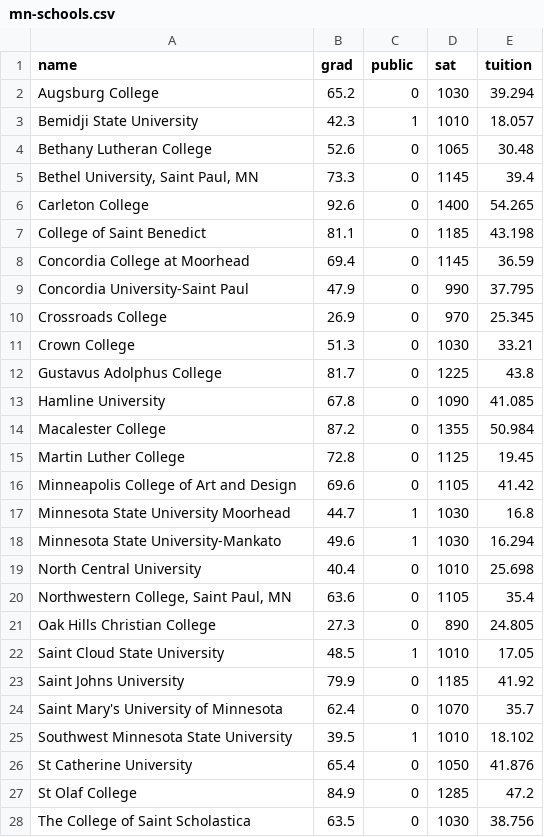
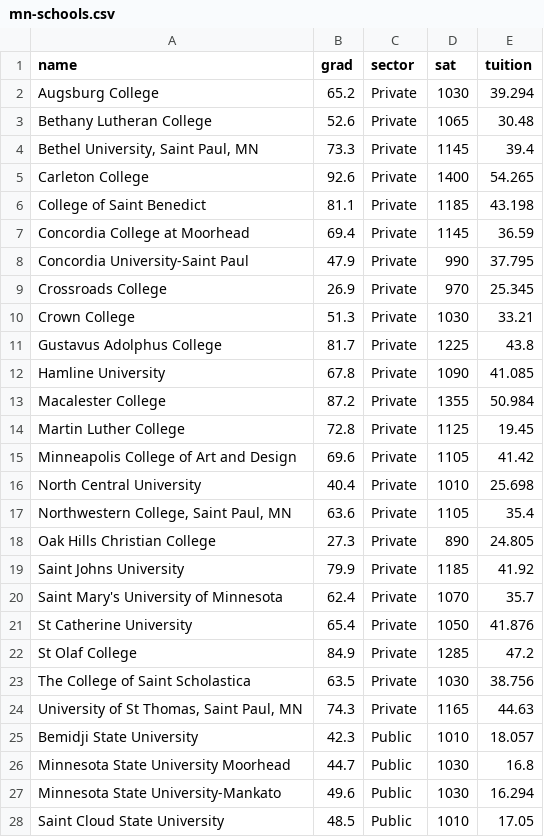
Before and after one commit to zief0002/modeling, a CSV file: data/mn-schools.csv, drawn as a sheet; only a part is shown; the diff covers the shown part only.

Commit message:
Updated mn-schools.csv

```diff
--- a/data/mn-schools.csv
+++ b/data/mn-schools.csv
@@ -1,28 +1,28 @@
-name,grad,public,sat,tuition
-Augsburg College,65.2,0,1030,39.294
-Bemidji State University,42.3,1,1010,18.057
-Bethany Lutheran College,52.6,0,1065,30.48
-"Bethel University, Saint Paul, MN",73.3,0,1145,39.4
-Carleton College,92.6,0,1400,54.265
-College of Saint Benedict,81.1,0,1185,43.198
-Concordia College at Moorhead,69.4,0,1145,36.59
-Concordia University-Saint Paul,47.9,0,990,37.795
-Crossroads College,26.9,0,970,25.345
-Crown College,51.3,0,1030,33.21
-Gustavus Adolphus College,81.7,0,1225,43.8
-Hamline University,67.8,0,1090,41.085
-Macalester College,87.2,0,1355,50.984
-Martin Luther College,72.8,0,1125,19.45
-Minneapolis College of Art and Design,69.6,0,1105,41.42
-Minnesota State University Moorhead,44.7,1,1030,16.8
-Minnesota State University-Mankato,49.6,1,1030,16.294
-North Central University,40.4,0,1010,25.698
-"Northwestern College, Saint Paul, MN",63.6,0,1105,35.4
-Oak Hills Christian College,27.3,0,890,24.805
-Saint Cloud State University,48.5,1,1010,17.05
-Saint Johns University,79.9,0,1185,41.92
-Saint Mary's University of Minnesota,62.4,0,1070,35.7
-Southwest Minnesota State University,39.5,1,1010,18.102
-St Catherine University,65.4,0,1050,41.876
-St Olaf College,84.9,0,1285,47.2
-The College of Saint Scholastica,63.5,0,1030,38.756
+name,grad,sector,sat,tuition
+Augsburg College,65.2,Private,1030,39.294
+Bethany Lutheran College,52.6,Private,1065,30.48
+"Bethel University, Saint Paul, MN",73.3,Private,1145,39.4
+Carleton College,92.6,Private,1400,54.265
+College of Saint Benedict,81.1,Private,1185,43.198
+Concordia College at Moorhead,69.4,Private,1145,36.59
+Concordia University-Saint Paul,47.9,Private,990,37.795
+Crossroads College,26.9,Private,970,25.345
+Crown College,51.3,Private,1030,33.21
+Gustavus Adolphus College,81.7,Private,1225,43.8
+Hamline University,67.8,Private,1090,41.085
+Macalester College,87.2,Private,1355,50.984
+Martin Luther College,72.8,Private,1125,19.45
+Minneapolis College of Art and Design,69.6,Private,1105,41.42
+North Central University,40.4,Private,1010,25.698
+"Northwestern College, Saint Paul, MN",63.6,Private,1105,35.4
+Oak Hills Christian College,27.3,Private,890,24.805
+Saint Johns University,79.9,Private,1185,41.92
+Saint Mary's University of Minnesota,62.4,Private,1070,35.7
+St Catherine University,65.4,Private,1050,41.876
+St Olaf College,84.9,Private,1285,47.2
+The College of Saint Scholastica,63.5,Private,1030,38.756
+"University of St Thomas, Saint Paul, MN",74.3,Private,1165,44.63
+Bemidji State University,42.3,Public,1010,18.057
+Minnesota State University Moorhead,44.7,Public,1030,16.8
+Minnesota State University-Mankato,49.6,Public,1030,16.294
+Saint Cloud State University,48.5,Public,1010,17.05
```
Also changed, not shown: 1 added row, 1 removed row and 5 edited cells elsewhere in this file.
